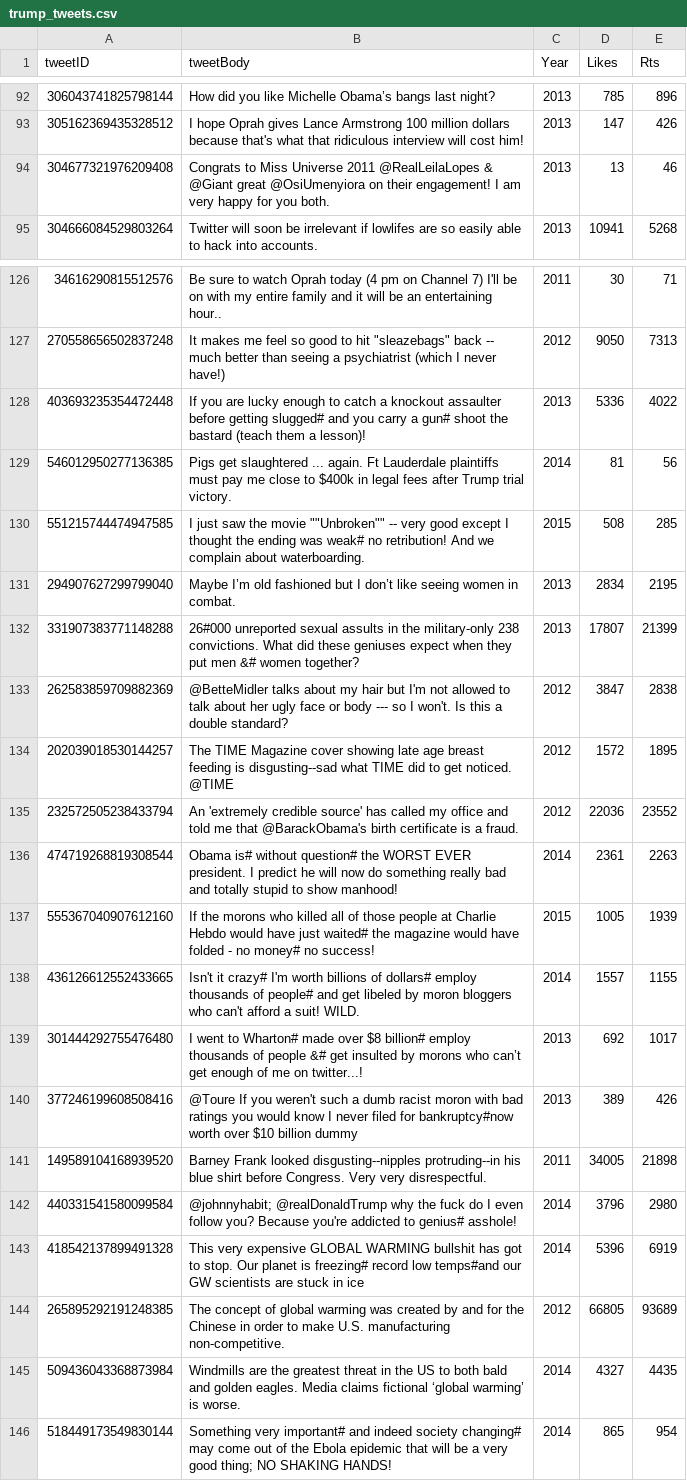
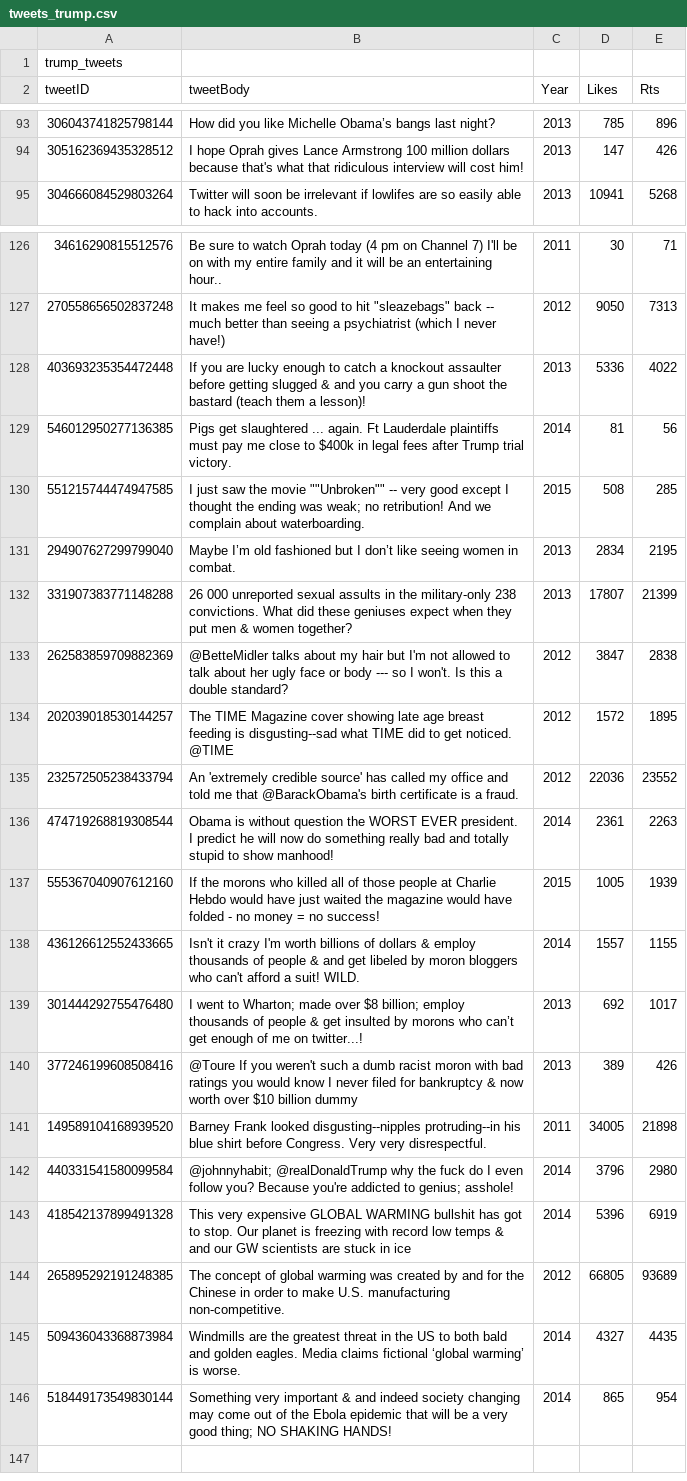
Before and after one commit to Connor-H-Bot/cits3403, a CSV file: project/To Be Imported/csv/tweets_trump.csv (was project/To Be Imported/csv/trump_tweets.csv), drawn as a sheet; only a part is shown, gaps mark what is left out; the diff covers the shown part only.

```diff
--- a/project/To Be Imported/csv/trump_tweets.csv
+++ b/project/To Be Imported/csv/tweets_trump.csv
@@ -1 +1,2 @@
+trump_tweets
 tweetID,tweetBody,Year,Likes,Rts
@@ -93,3 +94,2 @@ tweetID,tweetBody,Year,Likes,Rts
 305162369435328512,I hope Oprah gives Lance Armstrong 100 million dollars because that's what that ridiculous interview will cost him!,2013,147,426
-304677321976209408,Congrats to Miss Universe 2011 @RealLeilaLopes & @Giant great @OsiUmenyiora on their engagement! I am very happy for you both.,2013,13,46
 304666084529803264,Twitter will soon be irrelevant if lowlifes are so easily able to hack into accounts.,2013,10941,5268
@@ -127,2 +127,2 @@ tweetID,tweetBody,Year,Likes,Rts
 270558656502837248,"It makes me feel so good to hit ""sleazebags"" back -- much better than seeing a psychiatrist (which I never have!)",2012,9050,7313
-403693235354472448,If you are lucky enough to catch a knockout assaulter before getting slugged# and you carry a gun# shoot the bastard (teach them a lesson)!,2013,5336,4022
+403693235354472448,If you are lucky enough to catch a knockout assaulter before getting slugged & and you carry a gun  shoot the bastard (teach them a lesson)!,2013,5336,4022
@@ -130,4 +130,4 @@ tweetID,tweetBody,Year,Likes,Rts
-551215744474947585,"I just saw the movie """"Unbroken"""" -- very good except I thought the ending was weak# no retribution! And we complain about waterboarding.",2015,508,285
+551215744474947585,"I just saw the movie """"Unbroken"""" -- very good except I thought the ending was weak; no retribution! And we complain about waterboarding.",2015,508,285
 294907627299799040,Maybe I’m old fashioned but I don’t like seeing women in combat.,2013,2834,2195
-331907383771148288,26#000 unreported sexual assults in the military-only 238 convictions. What did these geniuses expect when they put men &# women together?,2013,17807,21399
+331907383771148288,26  000 unreported sexual assults in the military-only 238 convictions. What did these geniuses expect when they put men & women together?,2013,17807,21399
 262583859709882369,@BetteMidler talks about my hair but I'm not allowed to talk about her ugly face or body --- so I won't. Is this a double standard?,2012,3847,2838
@@ -135,12 +135,12 @@ tweetID,tweetBody,Year,Likes,Rts
 232572505238433794,An 'extremely credible source' has called my office and told me that @BarackObama's birth certificate is a fraud.,2012,22036,23552
-474719268819308544,Obama is# without question# the WORST EVER president. I predict he will now do something really bad and totally stupid to show manhood!,2014,2361,2263
-555367040907612160,If the morons who killed all of those people at Charlie Hebdo would have just waited# the magazine would have folded - no money# no success!,2015,1005,1939
-436126612552433665,Isn't it crazy# I'm worth billions of dollars# employ thousands of people# and get libeled by  moron bloggers who can't afford a suit! WILD.,2014,1557,1155
-301444292755476480,I went to Wharton# made over $8 billion# employ thousands of people &# get insulted by morons who can’t get enough of me on twitter...!,2013,692,1017
-377246199608508416,@Toure If you weren't such a dumb racist moron with bad ratings you would know I never filed for bankruptcy#now worth over $10 billion dummy,2013,389,426
+474719268819308544,Obama is  without question  the WORST EVER president. I predict he will now do something really bad and totally stupid to show manhood!,2014,2361,2263
+555367040907612160,If the morons who killed all of those people at Charlie Hebdo would have just waited  the magazine would have folded - no money = no success!,2015,1005,1939
+436126612552433665,Isn't it crazy  I'm worth billions of dollars & employ thousands of people & and get libeled by moron bloggers who can't afford a suit! WILD.,2014,1557,1155
+301444292755476480,I went to Wharton; made over $8 billion; employ thousands of people & get insulted by morons who can’t get enough of me on twitter...!,2013,692,1017
+377246199608508416,@Toure If you weren't such a dumb racist moron with bad ratings you would know I never filed for bankruptcy & now worth over $10 billion dummy,2013,389,426
 149589104168939520,Barney Frank looked disgusting--nipples protruding--in his blue shirt before Congress. Very very disrespectful.,2011,34005,21898
-440331541580099584,@johnnyhabit; @realDonaldTrump why the fuck do I even follow you? Because you're addicted to genius# asshole!,2014,3796,2980
-418542137899491328,This very expensive GLOBAL WARMING bullshit has got to stop. Our planet is freezing# record low temps#and our GW scientists are stuck in ice,2014,5396,6919
+440331541580099584,@johnnyhabit; @realDonaldTrump why the fuck do I even follow you? Because you're addicted to genius; asshole!,2014,3796,2980
+418542137899491328,This very expensive GLOBAL WARMING bullshit has got to stop. Our planet is freezing with record low temps & and our GW scientists are stuck in ice,2014,5396,6919
 265895292191248385,The concept of global warming was created by and for the Chinese in order to make U.S. manufacturing non-competitive.,2012,66805,93689
 509436043368873984,Windmills are the greatest threat in the US to both bald and golden eagles. Media claims fictional ‘global warming’ is worse.,2014,4327,4435
-518449173549830144,Something very important# and indeed society changing# may come out of the Ebola epidemic that will be a very good thing; NO SHAKING HANDS!,2014,865,954
+518449173549830144,Something very important & and indeed society changing may come out of the Ebola epidemic that will be a very good thing; NO SHAKING HANDS!,2014,865,954
```
Also changed, not shown: 6 edited cells elsewhere in this file, 9 other files.
